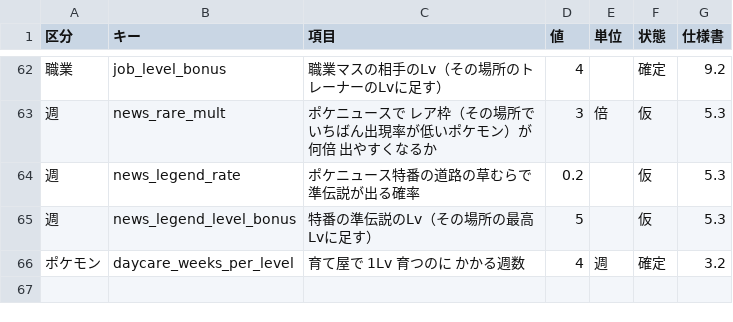
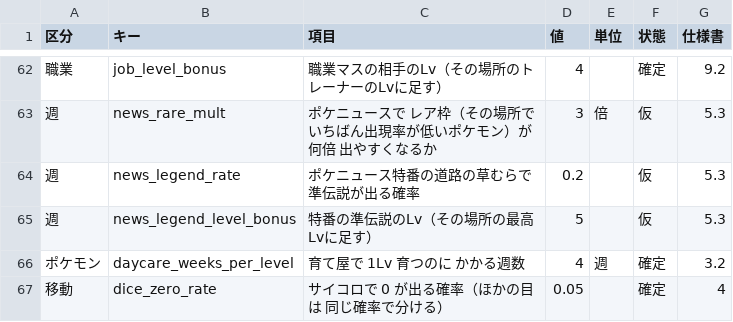
Before and after one commit to taro2368san-cyber/MYGAME, a CSV file: Assets/StreamingAssets/GameData/調整値の追加.csv, drawn as a sheet; only a part is shown, gaps mark what is left out.

```diff
--- a/Assets/StreamingAssets/GameData/調整値の追加.csv
+++ b/Assets/StreamingAssets/GameData/調整値の追加.csv
@@ -66 +66,2 @@
 ポケモン,daycare_weeks_per_level,育て屋で 1Lv 育つのに かかる週数,4,週,確定,3.2
+移動,dice_zero_rate,サイコロで 0 が出る確率（ほかの目は 同じ確率で分ける）,0.05,,確定,4
```
Also changed, not shown: 設計メモ/調整値の追加.csv, 11 other files.
